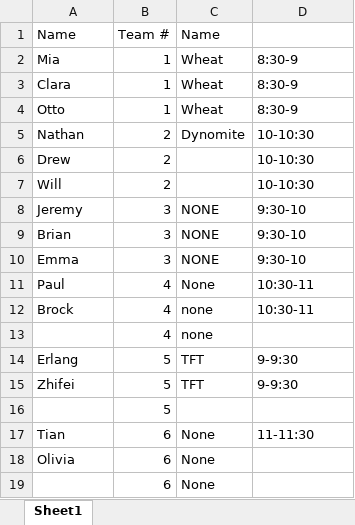
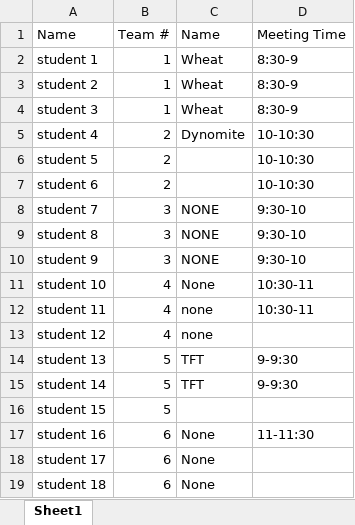
Before and after one commit to stats-tgeorge/Utilizing_DS_Resources, an Excel workbook: Teams.xlsx, sheet Sheet1, drawn as a sheet; values as stored, in another font and other column widths than the file's, no borders; the diff names each change by its address in the sheet, - before the commit and + after, or states it on an @@ line.

```diff
--- a/Teams.xlsx (sheet Sheet1)
+++ b/Teams.xlsx (sheet Sheet1)
-D1: (empty)
+D1: Meeting Time
-A2: Mia
+A2: student 1
-A3: Clara
+A3: student 2
-A4: Otto
+A4: student 3
-A5: Nathan
+A5: student 4
-A6: Drew
+A6: student 5
-A7: Will
+A7: student 6
-A8: Jeremy
+A8: student 7
-A9: Brian
+A9: student 8
-A10: Emma
+A10: student 9
-A11: Paul
+A11: student 10
-A12: Brock
+A12: student 11
-A13: (empty)
+A13: student 12
-A14: Erlang
+A14: student 13
-A15: Zhifei
+A15: student 14
-A16: (empty)
+A16: student 15
-A17: Tian
+A17: student 16
-A18: Olivia
+A18: student 17
-A19: (empty)
+A19: student 18
```
Also changed, not shown: 7 other files.
